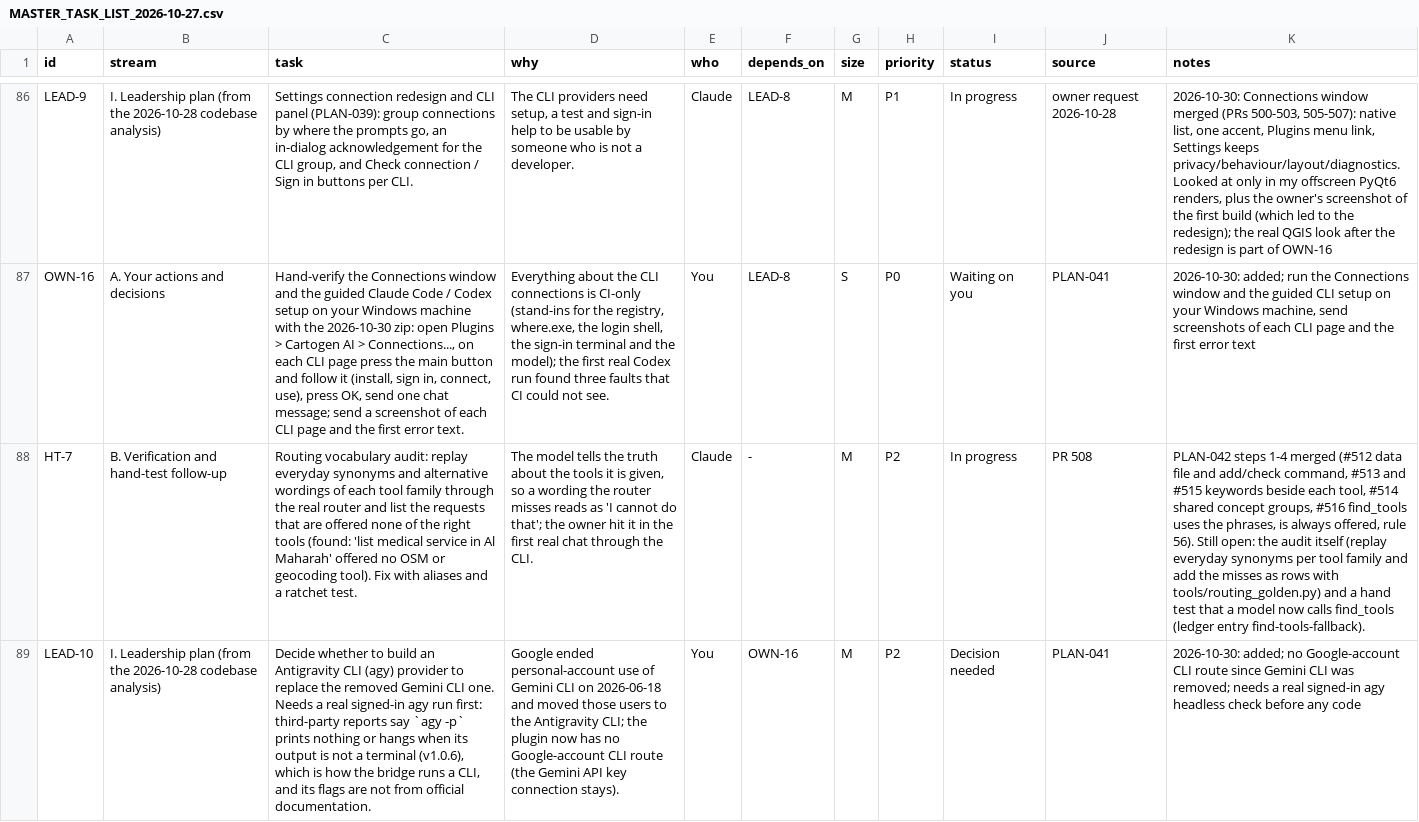
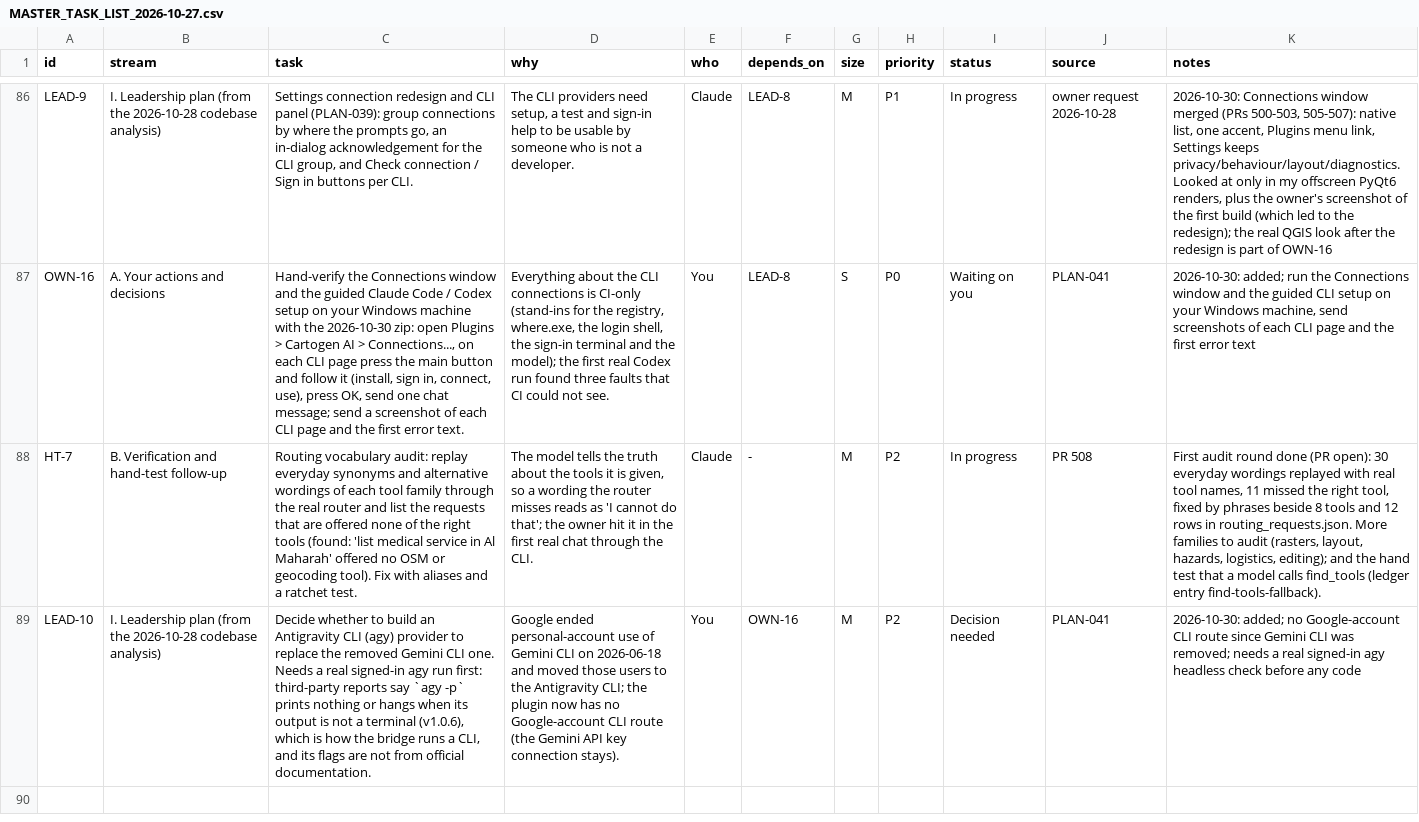
Before and after one commit to http-solution/cartogen-ai-qgis-plugin, a CSV file: docs/MASTER_TASK_LIST_2026-10-27.csv, drawn as a sheet; only a part is shown, gaps mark what is left out; the diff names each change by its address in the sheet, - before the commit and + after, or states it on an @@ line.

```diff
--- a/docs/MASTER_TASK_LIST_2026-10-27.csv
+++ b/docs/MASTER_TASK_LIST_2026-10-27.csv
-K88 (notes): PLAN-042 steps 1-4 merged (#512 data file and add/check command, #513 and #515 keywords beside each tool, #514 shared concept groups, #516 find_tools uses the phrases, is always offered, rule 56). Still open: the audit itself (replay everyday synonyms per tool family and add the misses as rows with tools/routing_golden.py) and a hand test that a model now calls find_tools…
+K88 (notes): First audit round done (PR open): 30 everyday wordings replayed with real tool names, 11 missed the right tool, fixed by phrases beside 8 tools and 12 rows in routing_requests.json. More families to audit (rasters, layout, hazards, logistics, editing); and the hand test that a model calls find_tools…
```
Also changed, not shown: 8 other files.
